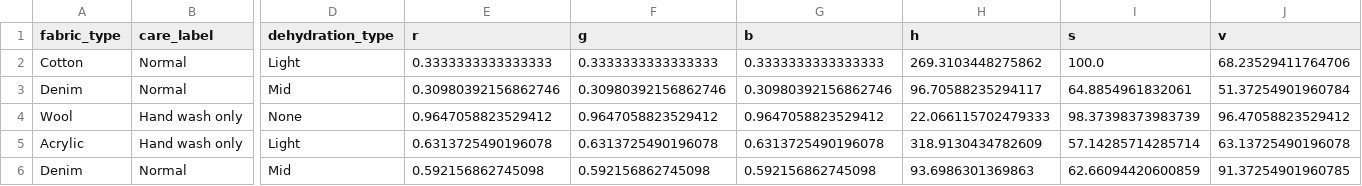
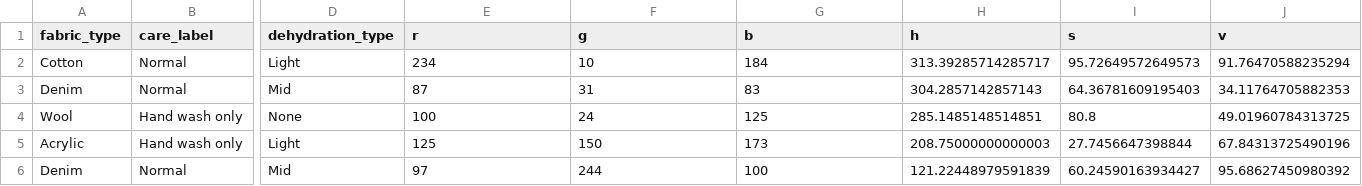
Before and after one commit to Laundry-Mate/Algorithm, a CSV file: clothes_dataset.csv, drawn as a sheet; only a part is shown, gaps mark what is left out; the diff covers the shown part only; the diff names each change by its address in the sheet, - before the commit and + after, or states it on an @@ line.

```diff
--- a/clothes_dataset.csv
+++ b/clothes_dataset.csv
-E2 (r): 0.3333333333333333
+E2 (r): 234
-F2 (g): 0.3333333333333333
+F2 (g): 10
-G2 (b): 0.3333333333333333
+G2 (b): 184
-H2 (h): 269.3103448275862
+H2 (h): 313.39285714285717
-I2 (s): 100.0
+I2 (s): 95.72649572649573
-J2 (v): 68.23529411764706
+J2 (v): 91.76470588235294
-E3 (r): 0.30980392156862746
+E3 (r): 87
-F3 (g): 0.30980392156862746
+F3 (g): 31
-G3 (b): 0.30980392156862746
+G3 (b): 83
-H3 (h): 96.70588235294117
+H3 (h): 304.2857142857143
-I3 (s): 64.8854961832061
+I3 (s): 64.36781609195403
-J3 (v): 51.37254901960784
+J3 (v): 34.11764705882353
-E4 (r): 0.9647058823529412
+E4 (r): 100
-F4 (g): 0.9647058823529412
+F4 (g): 24
-G4 (b): 0.9647058823529412
+G4 (b): 125
-H4 (h): 22.066115702479333
+H4 (h): 285.1485148514851
-I4 (s): 98.37398373983739
+I4 (s): 80.8
-J4 (v): 96.47058823529412
+J4 (v): 49.01960784313725
-E5 (r): 0.6313725490196078
+E5 (r): 125
-F5 (g): 0.6313725490196078
+F5 (g): 150
-G5 (b): 0.6313725490196078
+G5 (b): 173
-H5 (h): 318.9130434782609
+H5 (h): 208.75000000000003
-I5 (s): 57.14285714285714
+I5 (s): 27.7456647398844
-J5 (v): 63.13725490196078
+J5 (v): 67.84313725490196
-E6 (r): 0.592156862745098
+E6 (r): 97
-F6 (g): 0.592156862745098
+F6 (g): 244
-G6 (b): 0.592156862745098
+G6 (b): 100
-H6 (h): 93.6986301369863
+H6 (h): 121.22448979591839
-I6 (s): 62.66094420600859
+I6 (s): 60.24590163934427
-J6 (v): 91.37254901960785
+J6 (v): 95.68627450980392
```
Also changed, not shown: 4 added rows, 1 removed row and 24 edited cells elsewhere in this file, 7 other files.
